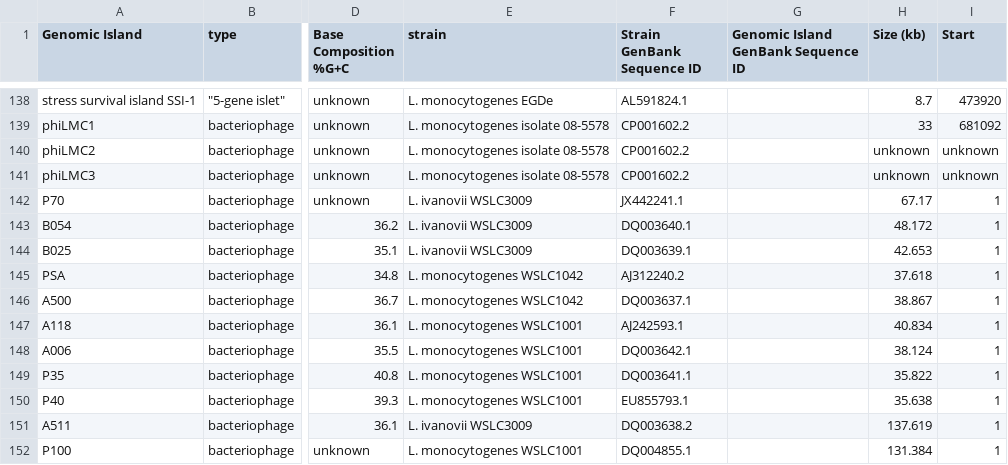
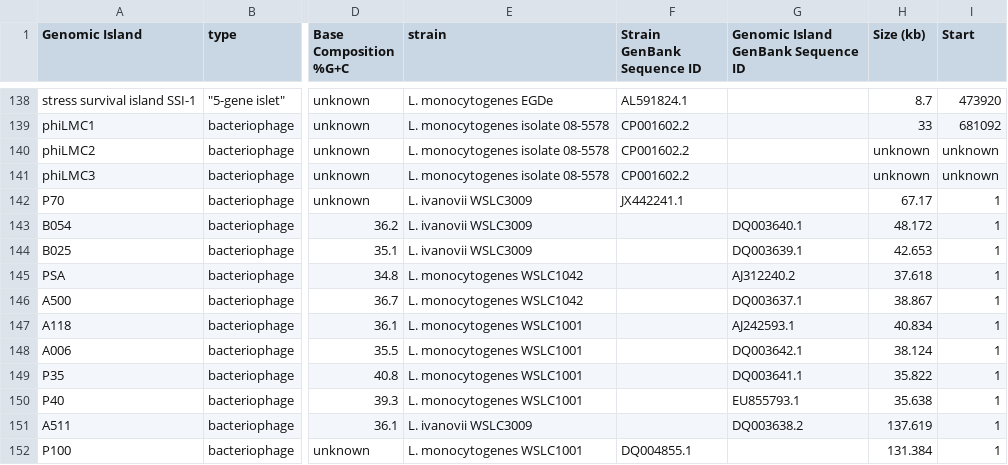
Before and after one commit to brinkmanlab/curated_GIs, a CSV file: GIs.csv, drawn as a sheet; only a part is shown, gaps mark what is left out; the diff covers the shown part only; the diff names each change by its address in the sheet, - before the commit and + after, or states it on an @@ line.

```diff
--- a/GIs.csv
+++ b/GIs.csv
-F143 (Strain GenBank Sequence ID): DQ003640.1
+F143 (Strain GenBank Sequence ID): (empty)
-G143: (empty)
+G143: DQ003640.1
-F144 (Strain GenBank Sequence ID): DQ003639.1
+F144 (Strain GenBank Sequence ID): (empty)
-G144: (empty)
+G144: DQ003639.1
-F145 (Strain GenBank Sequence ID): AJ312240.2
+F145 (Strain GenBank Sequence ID): (empty)
-G145: (empty)
+G145: AJ312240.2
-F146 (Strain GenBank Sequence ID): DQ003637.1
+F146 (Strain GenBank Sequence ID): (empty)
-G146: (empty)
+G146: DQ003637.1
-F147 (Strain GenBank Sequence ID): AJ242593.1
+F147 (Strain GenBank Sequence ID): (empty)
-G147: (empty)
+G147: AJ242593.1
-F148 (Strain GenBank Sequence ID): DQ003642.1
+F148 (Strain GenBank Sequence ID): (empty)
-G148: (empty)
+G148: DQ003642.1
-F149 (Strain GenBank Sequence ID): DQ003641.1
+F149 (Strain GenBank Sequence ID): (empty)
-G149: (empty)
+G149: DQ003641.1
-F150 (Strain GenBank Sequence ID): EU855793.1
+F150 (Strain GenBank Sequence ID): (empty)
-G150: (empty)
+G150: EU855793.1
-F151 (Strain GenBank Sequence ID): DQ003638.2
+F151 (Strain GenBank Sequence ID): (empty)
-G151: (empty)
+G151: DQ003638.2
```
Also changed, not shown: 103 edited cells elsewhere in this file.
